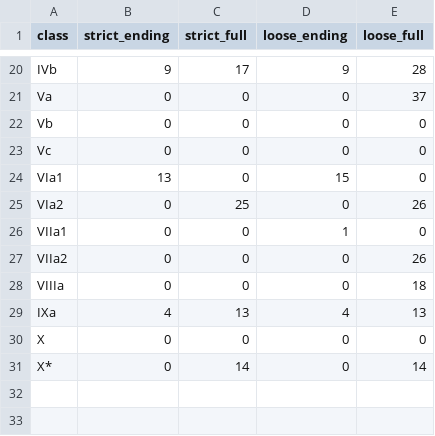
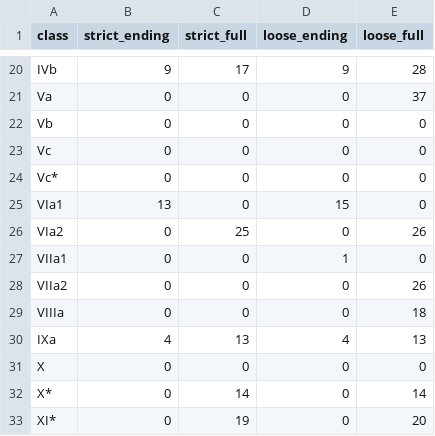
Before and after one commit to CharlieMcVicker/king-recreation, a CSV file: artifacts/analysis/class_match_counts.csv, drawn as a sheet; only a part is shown, gaps mark what is left out.

```diff
--- a/artifacts/analysis/class_match_counts.csv
+++ b/artifacts/analysis/class_match_counts.csv
@@ -23,2 +23,3 @@ Vb,0,0,0,0
 Vc,0,0,0,0
+Vc*,0,0,0,0
 VIa1,13,0,15,0
@@ -31 +32,2 @@ X,0,0,0,0
 X*,0,14,0,14
+XI*,0,19,0,20
```
Also changed, not shown: artifacts/analysis/class_near_misses.csv, artifacts/analysis/unmatched_verbs_loose.csv, 9 other files.
